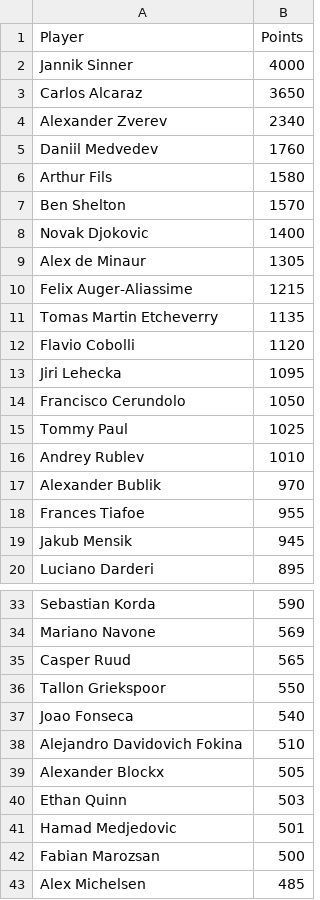
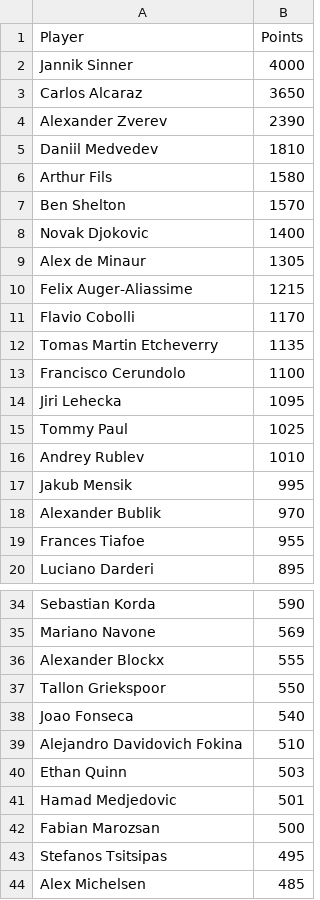
Before and after one commit to peterblum20/ATP-Race-Data, a CSV file: atp_race_top500.csv, drawn as a sheet; only a part is shown, gaps mark what is left out; the diff covers the shown part only.

```diff
--- a/atp_race_top500.csv
+++ b/atp_race_top500.csv
@@ -3,4 +3,4 @@ Jannik Sinner,4000
 Carlos Alcaraz,3650
-Alexander Zverev,2340
-Daniil Medvedev,1760
+Alexander Zverev,2390
+Daniil Medvedev,1810
 Arthur Fils,1580
@@ -10,11 +10,11 @@ Alex de Minaur,1305
 Felix Auger-Aliassime,1215
+Flavio Cobolli,1170
 Tomas Martin Etcheverry,1135
-Flavio Cobolli,1120
+Francisco Cerundolo,1100
 Jiri Lehecka,1095
-Francisco Cerundolo,1050
 Tommy Paul,1025
 Andrey Rublev,1010
+Jakub Mensik,995
 Alexander Bublik,970
 Frances Tiafoe,955
-Jakub Mensik,945
 Luciano Darderi,895
@@ -34,3 +35,3 @@ Sebastian Korda,590
 Mariano Navone,569
-Casper Ruud,565
+Alexander Blockx,555
 Tallon Griekspoor,550
@@ -38,3 +39,2 @@ Joao Fonseca,540
 Alejandro Davidovich Fokina,510
-Alexander Blockx,505
 Ethan Quinn,503
@@ -42,2 +42,3 @@ Hamad Medjedovic,501
 Fabian Marozsan,500
+Stefanos Tsitsipas,495
 Alex Michelsen,485
```
Also changed, not shown: 1 added row and 1 removed row elsewhere in this file, 1 other file.
